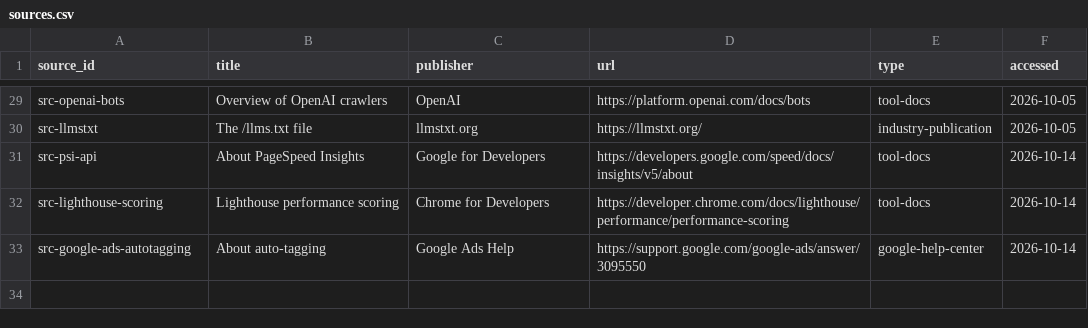
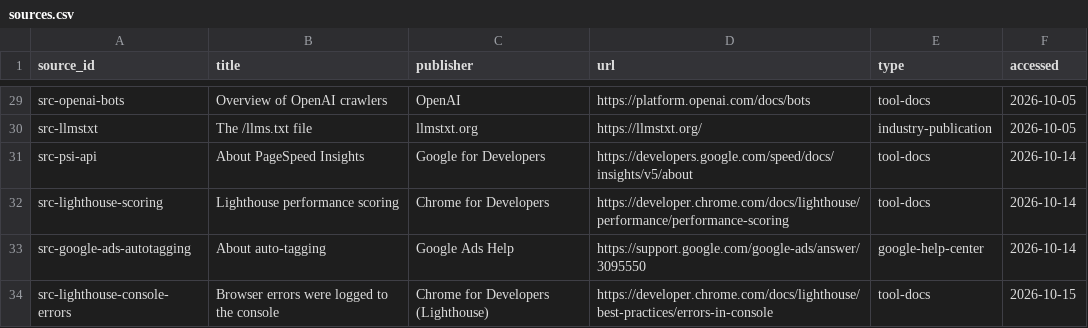
Before and after one commit to secondsteplabs/openppc, a CSV file: companion/rulebook/sources.csv, drawn as a sheet; only a part is shown, gaps mark what is left out.

```diff
--- a/companion/rulebook/sources.csv
+++ b/companion/rulebook/sources.csv
@@ -33 +33,2 @@ src-lighthouse-scoring,Lighthouse performance scoring,Chrome for Developers,http
 src-google-ads-autotagging,About auto-tagging,Google Ads Help,https://support.google.com/google-ads/answer/3095550,google-help-center,2026-10-14
+src-lighthouse-console-errors,Browser errors were logged to the console,Chrome for Developers (Lighthouse),https://developer.chrome.com/docs/lighthouse/best-practices/errors-in-console,tool-docs,2026-10-15
```
Also changed, not shown: companion/rulebook/rules.csv, 27 other files.
